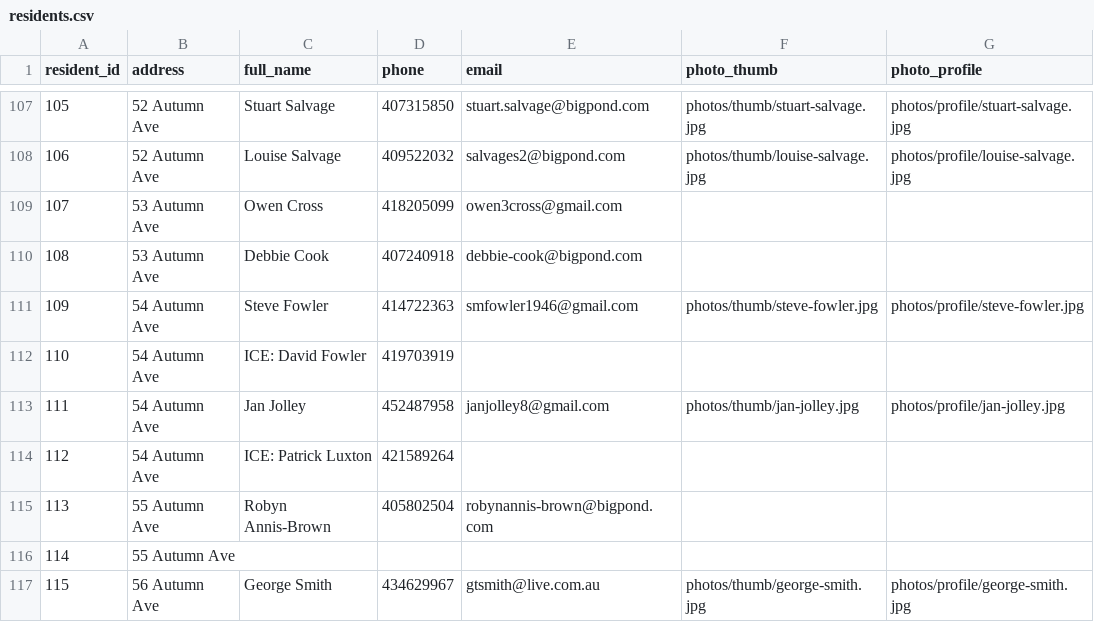
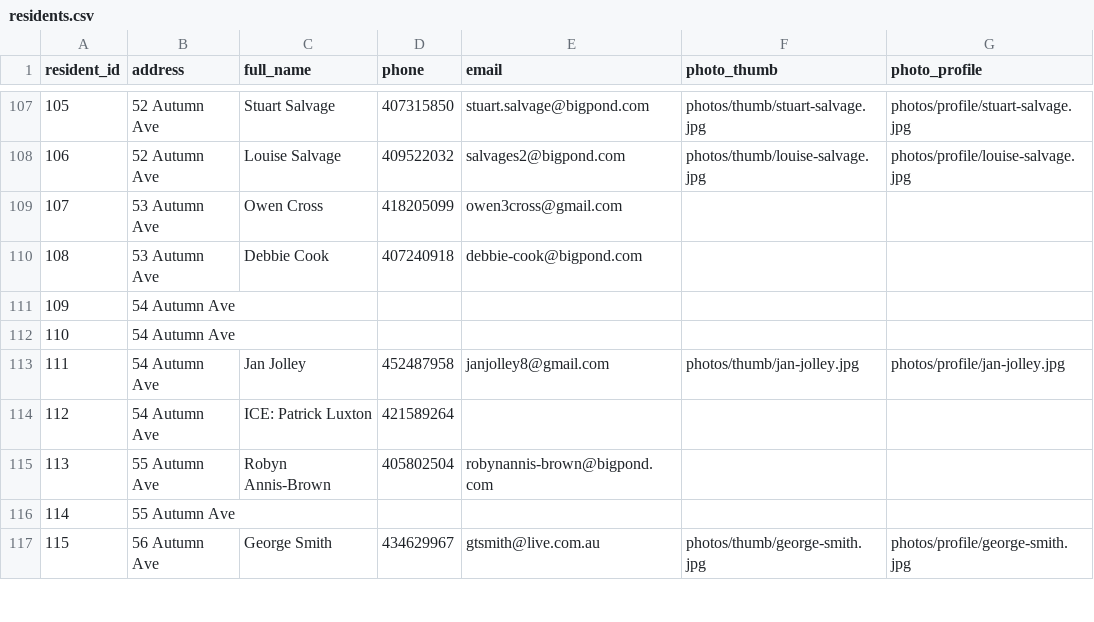
Before and after one commit to BrunoPons2/residents-directory, a CSV file: data/residents.csv, drawn as a sheet; only a part is shown, gaps mark what is left out; the diff names each change by its address in the sheet, - before the commit and + after, or states it on an @@ line.

Commit message:
Update residents.csv 2026-05-11 12:14:04

```diff
--- a/data/residents.csv
+++ b/data/residents.csv
-C111 (full_name): Steve Fowler
+C111 (full_name): (empty)
-D111 (phone): 414722363
+D111 (phone): (empty)
-E111 (email): smfowler1946@gmail.com
+E111 (email): (empty)
-F111 (photo_thumb): photos/thumb/steve-fowler.jpg
+F111 (photo_thumb): (empty)
-G111 (photo_profile): photos/profile/steve-fowler.jpg
+G111 (photo_profile): (empty)
-C112 (full_name): ICE: David Fowler
+C112 (full_name): (empty)
-D112 (phone): 419703919
+D112 (phone): (empty)
```
